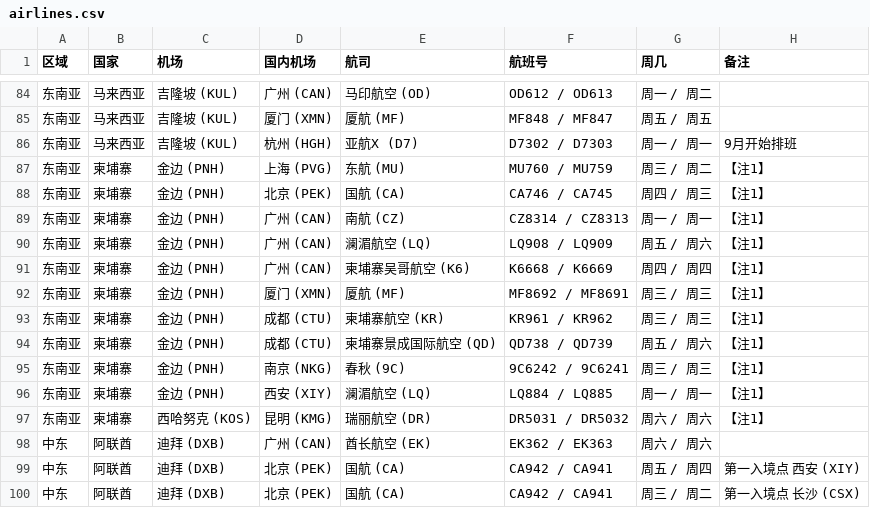
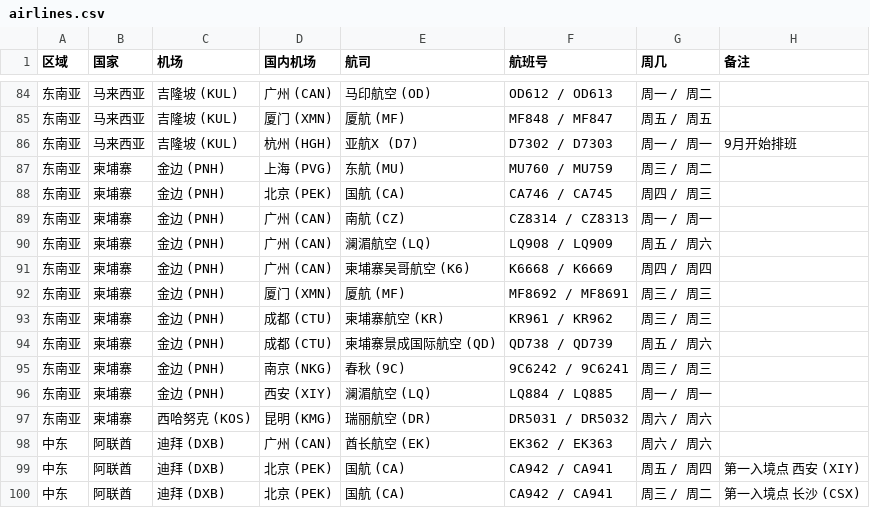
Before and after one commit to USCreditCardGuide/airlines-to-china-covid-19, a CSV file: airlines.csv, drawn as a sheet; only a part is shown, gaps mark what is left out.

Commit message:
Update airlines.csv

```diff
--- a/airlines.csv
+++ b/airlines.csv
@@ -86,13 +86,13 @@
 东南亚,马来西亚,吉隆坡 (KUL),杭州 (HGH),亚航X (D7),D7302 / D7303,周一 / 周一,9月开始排班
-东南亚,柬埔寨,金边 (PNH),上海 (PVG),东航 (MU),MU760 / MU759,周三 / 周二,【注1】
-东南亚,柬埔寨,金边 (PNH),北京 (PEK),国航 (CA),CA746 / CA745,周四 / 周三,【注1】
-东南亚,柬埔寨,金边 (PNH),广州 (CAN),南航 (CZ),CZ8314 / CZ8313,周一 / 周一,【注1】
-东南亚,柬埔寨,金边 (PNH),广州 (CAN),澜湄航空 (LQ),LQ908 / LQ909,周五 / 周六,【注1】
-东南亚,柬埔寨,金边 (PNH),广州 (CAN),柬埔寨吴哥航空 (K6),K6668 / K6669,周四 / 周四,【注1】
-东南亚,柬埔寨,金边 (PNH),厦门 (XMN),厦航 (MF),MF8692 / MF8691,周三 / 周三,【注1】
-东南亚,柬埔寨,金边 (PNH),成都 (CTU),柬埔寨航空 (KR),KR961 / KR962,周三 / 周三,【注1】
-东南亚,柬埔寨,金边 (PNH),成都 (CTU),柬埔寨景成国际航空 (QD),QD738 / QD739,周五 / 周六,【注1】
-东南亚,柬埔寨,金边 (PNH),南京 (NKG),春秋 (9C),9C6242 / 9C6241,周三 / 周三,【注1】
-东南亚,柬埔寨,金边 (PNH),西安 (XIY),澜湄航空 (LQ),LQ884 / LQ885,周一 / 周一,【注1】
-东南亚,柬埔寨,西哈努克 (KOS),昆明 (KMG),瑞丽航空 (DR),DR5031 / DR5032,周六 / 周六,【注1】
+东南亚,柬埔寨,金边 (PNH),上海 (PVG),东航 (MU),MU760 / MU759,周三 / 周二,
+东南亚,柬埔寨,金边 (PNH),北京 (PEK),国航 (CA),CA746 / CA745,周四 / 周三,
+东南亚,柬埔寨,金边 (PNH),广州 (CAN),南航 (CZ),CZ8314 / CZ8313,周一 / 周一,
+东南亚,柬埔寨,金边 (PNH),广州 (CAN),澜湄航空 (LQ),LQ908 / LQ909,周五 / 周六,
+东南亚,柬埔寨,金边 (PNH),广州 (CAN),柬埔寨吴哥航空 (K6),K6668 / K6669,周四 / 周四,
+东南亚,柬埔寨,金边 (PNH),厦门 (XMN),厦航 (MF),MF8692 / MF8691,周三 / 周三,
+东南亚,柬埔寨,金边 (PNH),成都 (CTU),柬埔寨航空 (KR),KR961 / KR962,周三 / 周三,
+东南亚,柬埔寨,金边 (PNH),成都 (CTU),柬埔寨景成国际航空 (QD),QD738 / QD739,周五 / 周六,
+东南亚,柬埔寨,金边 (PNH),南京 (NKG),春秋 (9C),9C6242 / 9C6241,周三 / 周三,
+东南亚,柬埔寨,金边 (PNH),西安 (XIY),澜湄航空 (LQ),LQ884 / LQ885,周一 / 周一,
+东南亚,柬埔寨,西哈努克 (KOS),昆明 (KMG),瑞丽航空 (DR),DR5031 / DR5032,周六 / 周六,
 中东,阿联酋,迪拜 (DXB),广州 (CAN),酋长航空 (EK),EK362 / EK363,周六 / 周六,
```
